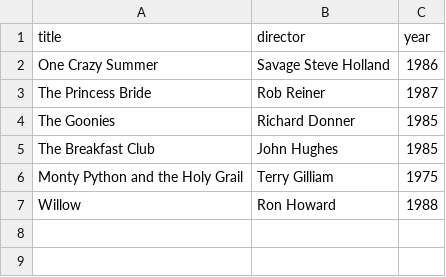
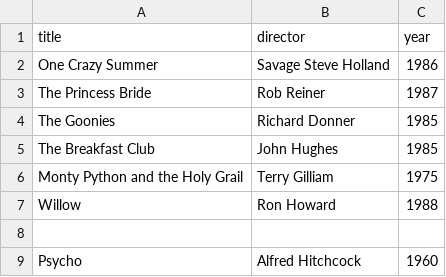
Before and after one commit to Fraser2k19/webflyx, a CSV file: classics.csv, drawn as a sheet.

Commit message:
L: added to classics

```diff
--- a/classics.csv
+++ b/classics.csv
@@ -7 +7,3 @@ Monty Python and the Holy Grail, Terry Gilliam, 1975
 Willow, Ron Howard, 1988
+
+Psycho, Alfred Hitchcock, 1960
```
